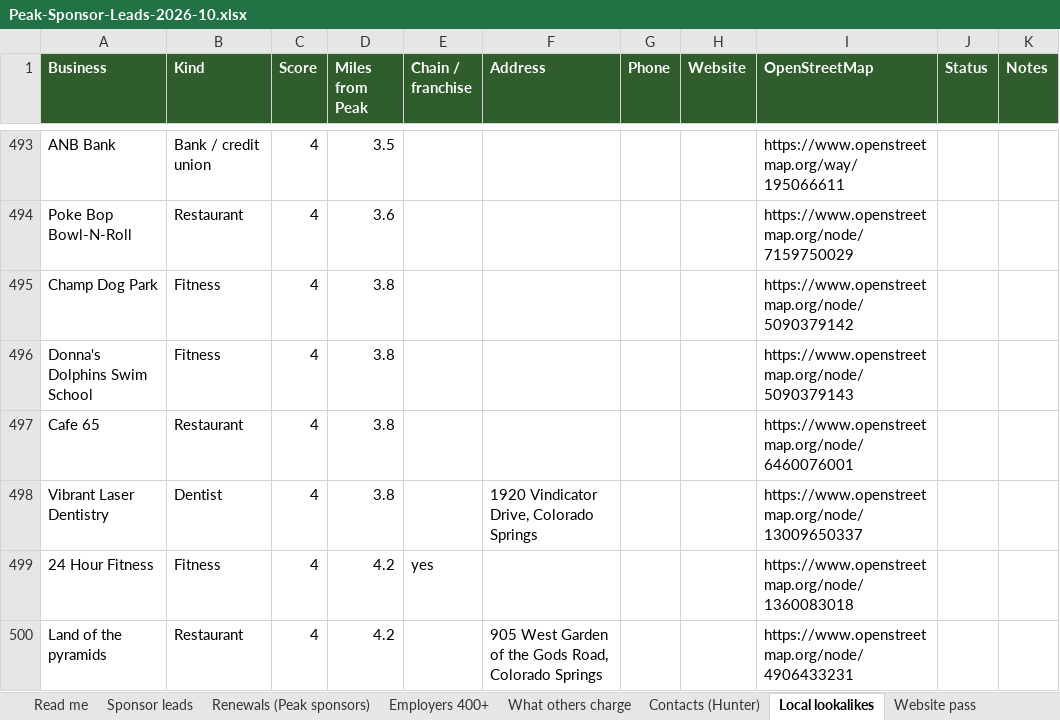
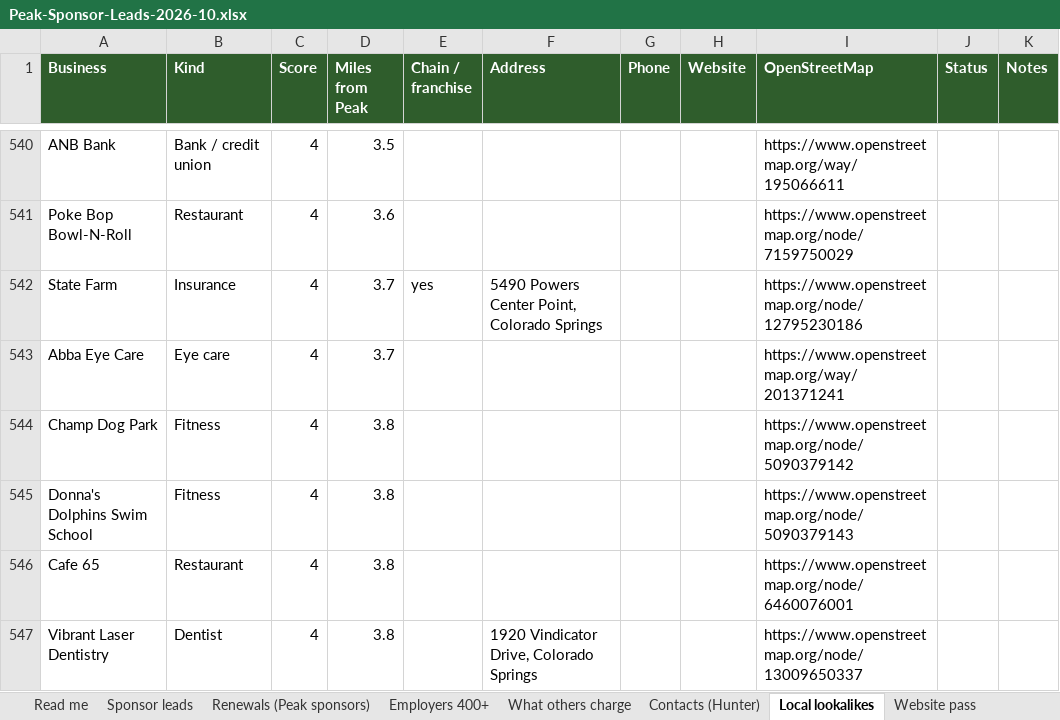
Before and after one commit to traversePlatforms/workspace, an Excel workbook: matthew/peak-pickleball-sponsorship/Peak-Sponsor-Leads-2026-10.xlsx, sheet Local lookalikes, drawn as a sheet; only a part is shown, gaps mark what is left out; the shorter side is filled out with more unchanged rows; values as stored, in another font and other column widths than the file's, no borders; the diff covers the shown part only; the diff names each change by its address in the sheet, - before the commit and + after, or states it on an @@ line.

```diff
--- a/matthew/peak-pickleball-sponsorship/Peak-Sponsor-Leads-2026-10.xlsx (sheet Local lookalikes)
+++ b/matthew/peak-pickleball-sponsorship/Peak-Sponsor-Leads-2026-10.xlsx (sheet Local lookalikes)
+row 542: State Farm | Insurance | 4 | 3.7 | yes | 5490 Powers Center Point, Colorado Springs |  |  | https://www.openstreetmap.org/node/12795230186
+row 543: Abba Eye Care | Eye care | 4 | 3.7 |  |  |  |  | https://www.openstreetmap.org/way/201371241
```
Also changed, not shown: 57 added rows elsewhere in this sheet, sheet Read me, 4 other files.
